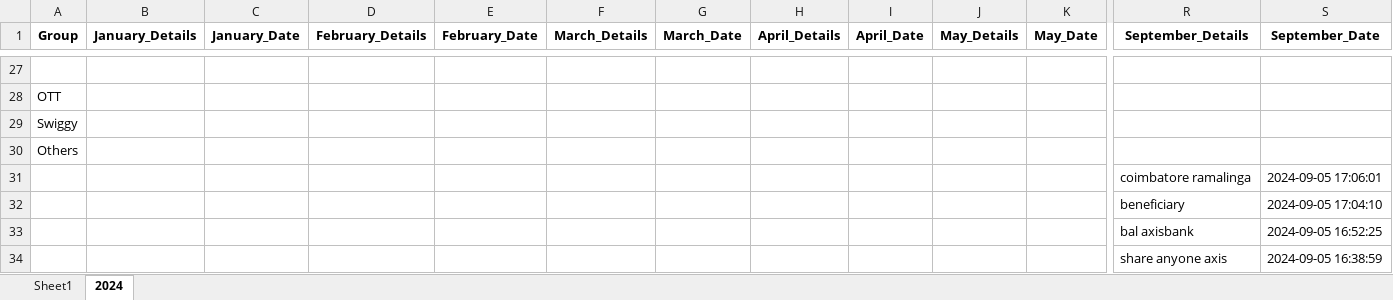
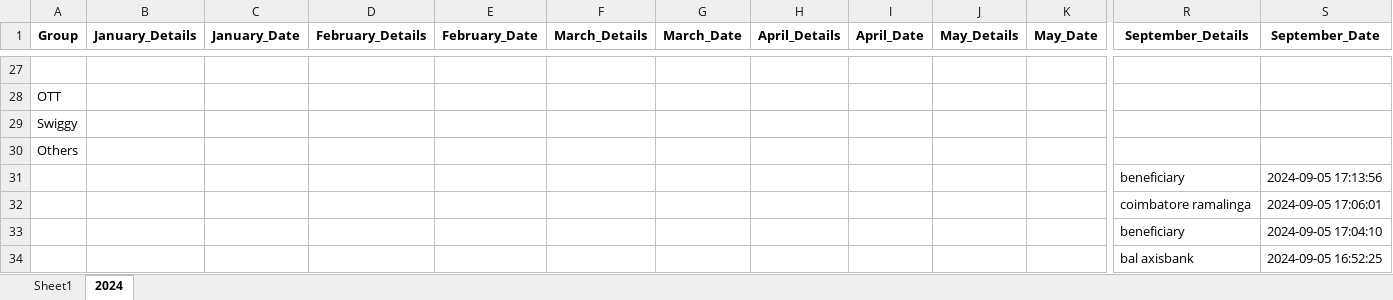
Before and after one commit to vinothvikas1987/LLM_Android, an Excel workbook: android.xlsx, sheet 2024, drawn as a sheet; only a part is shown, gaps mark what is left out; the shorter side is filled out with more unchanged rows; values as stored, in another font and other column widths than the file's, no borders; rows hold the shown columns only; the diff names each change by its address in the sheet, - before the commit and + after, or states it on an @@ line.

Commit message:
Update Excel file 2024-09-05 11:44:05.140839

```diff
--- a/android.xlsx (sheet 2024)
+++ b/android.xlsx (sheet 2024)
+row 31:  |  |  |  |  |  |  |  |  |  |  | beneficiary | 2024-09-05 17:13:56
```
